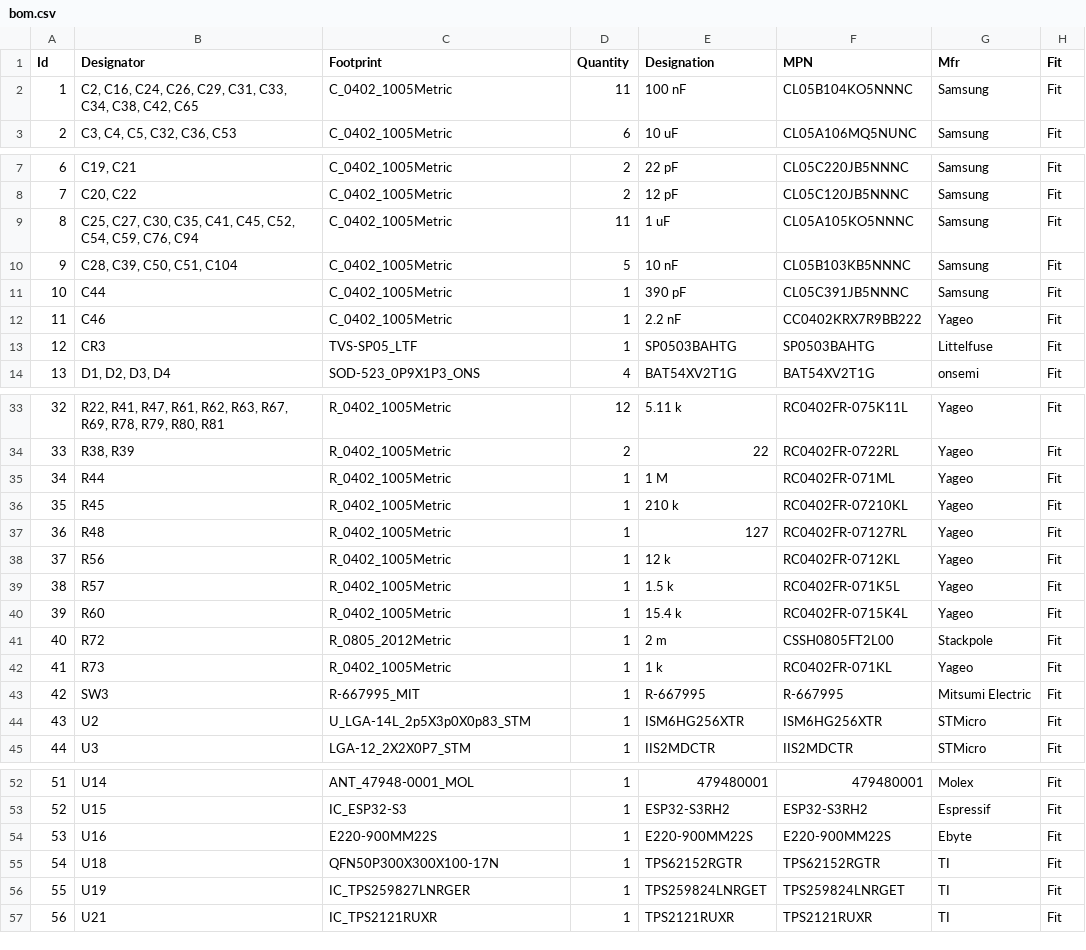
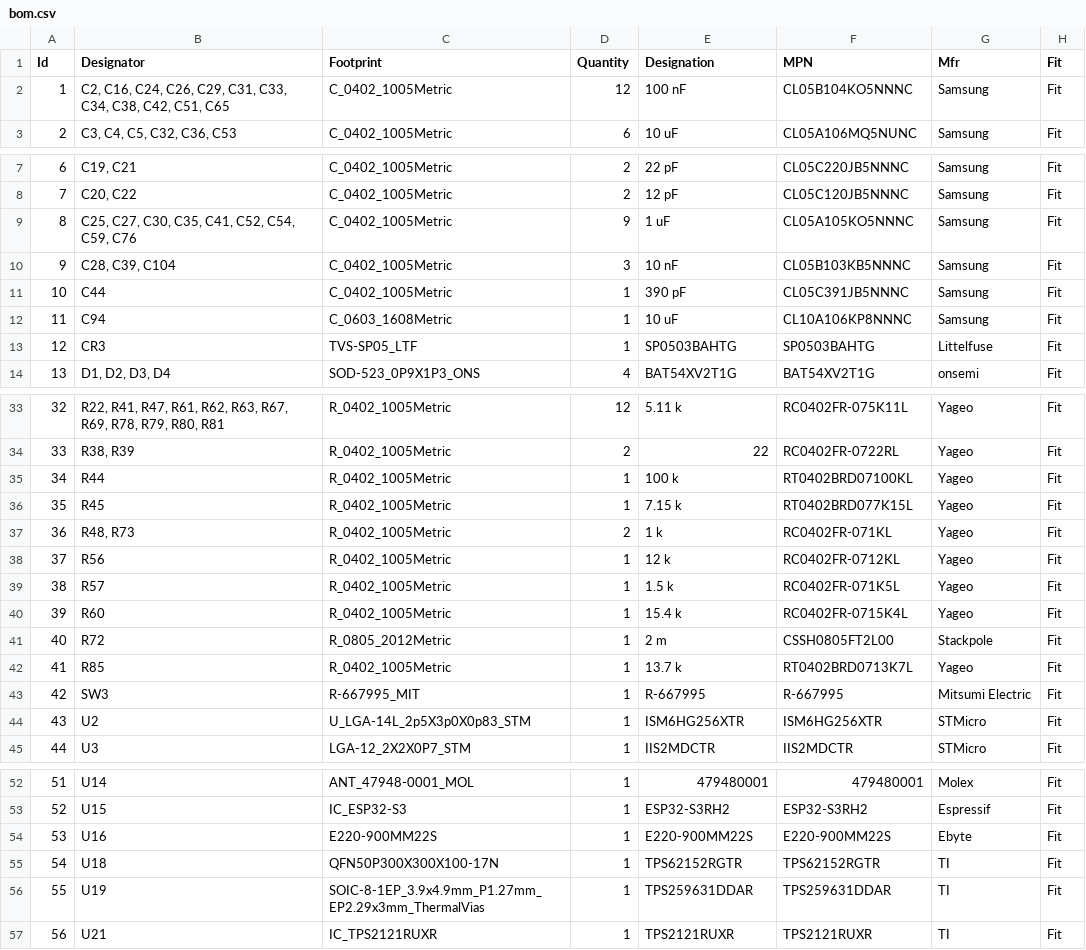
Before and after one commit to Tinkerbug-Robotics/TinkerRocket, a CSV file: hardware/rocket-computer-mini/bom.csv, drawn as a sheet; only a part is shown, gaps mark what is left out.

```diff
--- a/hardware/rocket-computer-mini/bom.csv
+++ b/hardware/rocket-computer-mini/bom.csv
@@ -1,3 +1,3 @@
 "Id";"Designator";"Footprint";"Quantity";"Designation";"MPN";"Mfr";"Fit"
-1;"C2, C16, C24, C26, C29, C31, C33, C34, C38, C42, C65";"C_0402_1005Metric";11;"100 nF";"CL05B104KO5NNNC";"Samsung";"Fit"
+1;"C2, C16, C24, C26, C29, C31, C33, C34, C38, C42, C51, C65";"C_0402_1005Metric";12;"100 nF";"CL05B104KO5NNNC";"Samsung";"Fit"
 2;"C3, C4, C5, C32, C36, C53";"C_0402_1005Metric";6;"10 uF";"CL05A106MQ5NUNC";"Samsung";"Fit"
@@ -8,6 +8,6 @@
 7;"C20, C22";"C_0402_1005Metric";2;"12 pF";"CL05C120JB5NNNC";"Samsung";"Fit"
-8;"C25, C27, C30, C35, C41, C45, C52, C54, C59, C76, C94";"C_0402_1005Metric";11;"1 uF";"CL05A105KO5NNNC";"Samsung";"Fit"
-9;"C28, C39, C50, C51, C104";"C_0402_1005Metric";5;"10 nF";"CL05B103KB5NNNC";"Samsung";"Fit"
+8;"C25, C27, C30, C35, C41, C52, C54, C59, C76";"C_0402_1005Metric";9;"1 uF";"CL05A105KO5NNNC";"Samsung";"Fit"
+9;"C28, C39, C104";"C_0402_1005Metric";3;"10 nF";"CL05B103KB5NNNC";"Samsung";"Fit"
 10;"C44";"C_0402_1005Metric";1;"390 pF";"CL05C391JB5NNNC";"Samsung";"Fit"
-11;"C46";"C_0402_1005Metric";1;"2.2 nF";"CC0402KRX7R9BB222";"Yageo";"Fit"
+11;"C94";"C_0603_1608Metric";1;"10 uF";"CL10A106KP8NNNC";"Samsung";"Fit"
 12;"CR3";"TVS-SP05_LTF";1;"SP0503BAHTG";"SP0503BAHTG";"Littelfuse";"Fit"
@@ -34,5 +34,5 @@
 33;"R38, R39";"R_0402_1005Metric";2;"22";"RC0402FR-0722RL";"Yageo";"Fit"
-34;"R44";"R_0402_1005Metric";1;"1 M";"RC0402FR-071ML";"Yageo";"Fit"
-35;"R45";"R_0402_1005Metric";1;"210 k";"RC0402FR-07210KL";"Yageo";"Fit"
-36;"R48";"R_0402_1005Metric";1;"127";"RC0402FR-07127RL";"Yageo";"Fit"
+34;"R44";"R_0402_1005Metric";1;"100 k";"RT0402BRD07100KL";"Yageo";"Fit"
+35;"R45";"R_0402_1005Metric";1;"7.15 k";"RT0402BRD077K15L";"Yageo";"Fit"
+36;"R48, R73";"R_0402_1005Metric";2;"1 k";"RC0402FR-071KL";"Yageo";"Fit"
 37;"R56";"R_0402_1005Metric";1;"12 k";"RC0402FR-0712KL";"Yageo";"Fit"
@@ -41,3 +41,3 @@
 40;"R72";"R_0805_2012Metric";1;"2 m";"CSSH0805FT2L00";"Stackpole";"Fit"
-41;"R73";"R_0402_1005Metric";1;"1 k";"RC0402FR-071KL";"Yageo";"Fit"
+41;"R85";"R_0402_1005Metric";1;"13.7 k";"RT0402BRD0713K7L";"Yageo";"Fit"
 42;"SW3";"R-667995_MIT";1;"R-667995";"R-667995";"Mitsumi Electric";"Fit"
@@ -55,3 +55,3 @@
 54;"U18";"QFN50P300X300X100-17N";1;"TPS62152RGTR";"TPS62152RGTR";"TI";"Fit"
-55;"U19";"IC_TPS259827LNRGER";1;"TPS259824LNRGET";"TPS259824LNRGET";"TI";"Fit"
+55;"U19";"SOIC-8-1EP_3.9x4.9mm_P1.27mm_EP2.29x3mm_ThermalVias";1;"TPS259631DDAR";"TPS259631DDAR";"TI";"Fit"
 56;"U21";"IC_TPS2121RUXR";1;"TPS2121RUXR";"TPS2121RUXR";"TI";"Fit"
```
Also changed, not shown: 3 other files.
